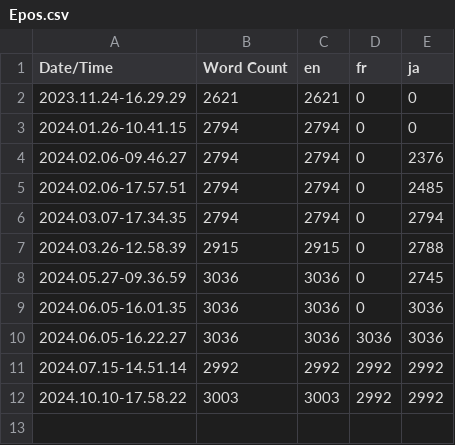
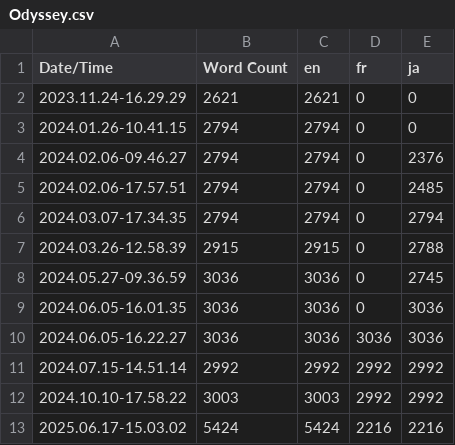
Before and after one commit to Praxinos/Odyssey, a CSV file: Content/Localization/Odyssey/Odyssey.csv (was Content/Localization/Epos/Epos.csv), drawn as a sheet; the diff names each change by its address in the sheet, - before the commit and + after, or states it on an @@ line.

Commit message:
fix: enable localization management

```diff
--- a/Content/Localization/Epos/Epos.csv
+++ b/Content/Localization/Odyssey/Odyssey.csv
+row 13: 2025.06.17-15.03.02 | 5424 | 5424 | 2216 | 2216
```
Also changed, not shown: 40 other files.
